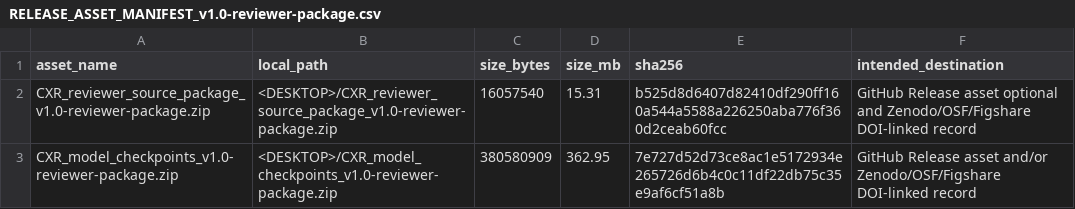
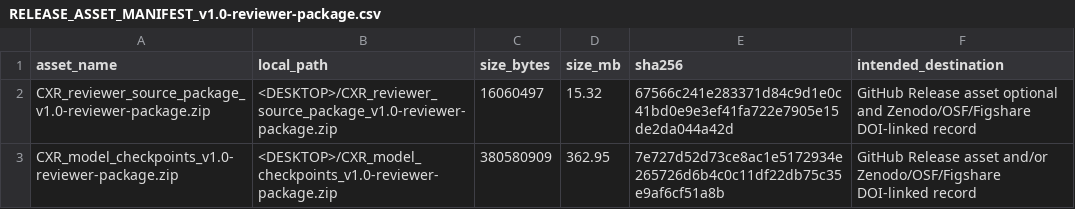
Before and after one commit to a1553189184-stack/SCI, a CSV file: release_assets/RELEASE_ASSET_MANIFEST_v1.0-reviewer-package.csv, drawn as a sheet.

```diff
--- a/release_assets/RELEASE_ASSET_MANIFEST_v1.0-reviewer-package.csv
+++ b/release_assets/RELEASE_ASSET_MANIFEST_v1.0-reviewer-package.csv
@@ -1,3 +1,3 @@
 "asset_name","local_path","size_bytes","size_mb","sha256","intended_destination"
-"CXR_reviewer_source_package_v1.0-reviewer-package.zip","<DESKTOP>/CXR_reviewer_source_package_v1.0-reviewer-package.zip","16057540","15.31","b525d8d6407d82410df290ff160a544a5588a226250aba776f360d2ceab60fcc","GitHub Release asset optional and Zenodo/OSF/Figshare DOI-linked record"
+"CXR_reviewer_source_package_v1.0-reviewer-package.zip","<DESKTOP>/CXR_reviewer_source_package_v1.0-reviewer-package.zip","16060497","15.32","67566c241e283371d84c9d1e0c41bd0e9e3ef41fa722e7905e15de2da044a42d","GitHub Release asset optional and Zenodo/OSF/Figshare DOI-linked record"
 "CXR_model_checkpoints_v1.0-reviewer-package.zip","<DESKTOP>/CXR_model_checkpoints_v1.0-reviewer-package.zip","380580909","362.95","7e727d52d73ce8ac1e5172934e265726d6b4c0c11df22db75c35e9af6cf51a8b","GitHub Release asset and/or Zenodo/OSF/Figshare DOI-linked record"
```
Also changed, not shown: REPOSITORY_FILE_MANIFEST.csv, 3 other files.
